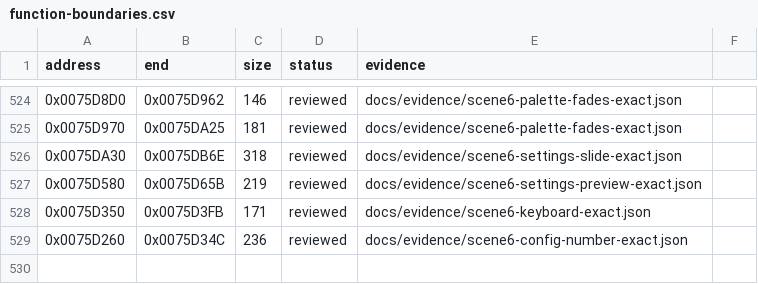
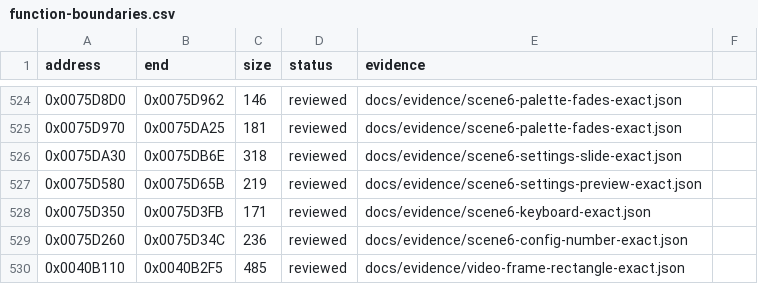
Before and after one commit to N0zoM1z0/Eternal-Fighter-Zero, a CSV file: config/function-boundaries.csv, drawn as a sheet; only a part is shown, gaps mark what is left out.

```diff
--- a/config/function-boundaries.csv
+++ b/config/function-boundaries.csv
@@ -529 +529,2 @@ address,end,size,status,evidence
 0x0075D260,0x0075D34C,236,reviewed,docs/evidence/scene6-config-number-exact.json
+0x0040B110,0x0040B2F5,485,reviewed,docs/evidence/video-frame-rectangle-exact.json
```
Also changed, not shown: config/function-origins.csv, config/functions.csv, 9 other files.
